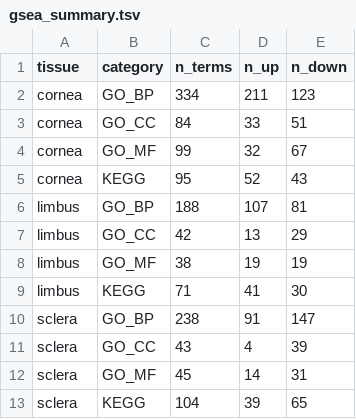
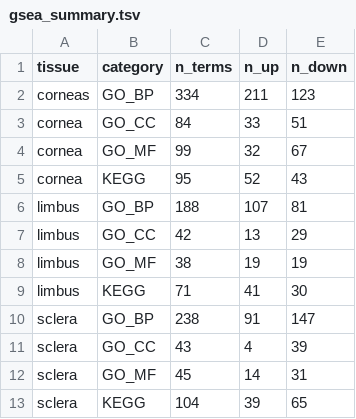
Before and after one commit to wcjohnchen/RNA-seq, a TSV file: results/gsea_summary.tsv, drawn as a sheet.

Commit message:
commit

```diff
--- a/results/gsea_summary.tsv
+++ b/results/gsea_summary.tsv
@@ -1,3 +1,3 @@
 tissue	category	n_terms	n_up	n_down
-cornea	GO_BP	334	211	123
+corneas	GO_BP	334	211	123
 cornea	GO_CC	84	33	51
```
